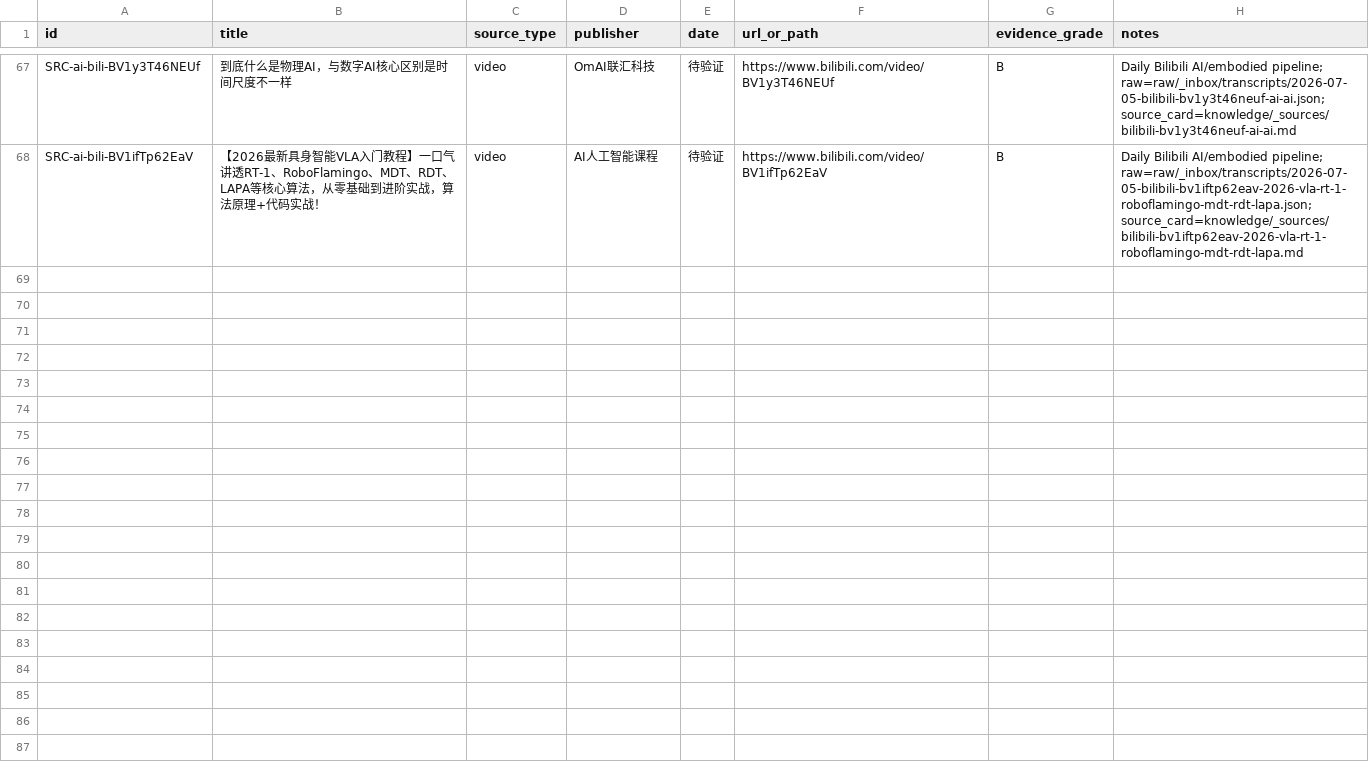
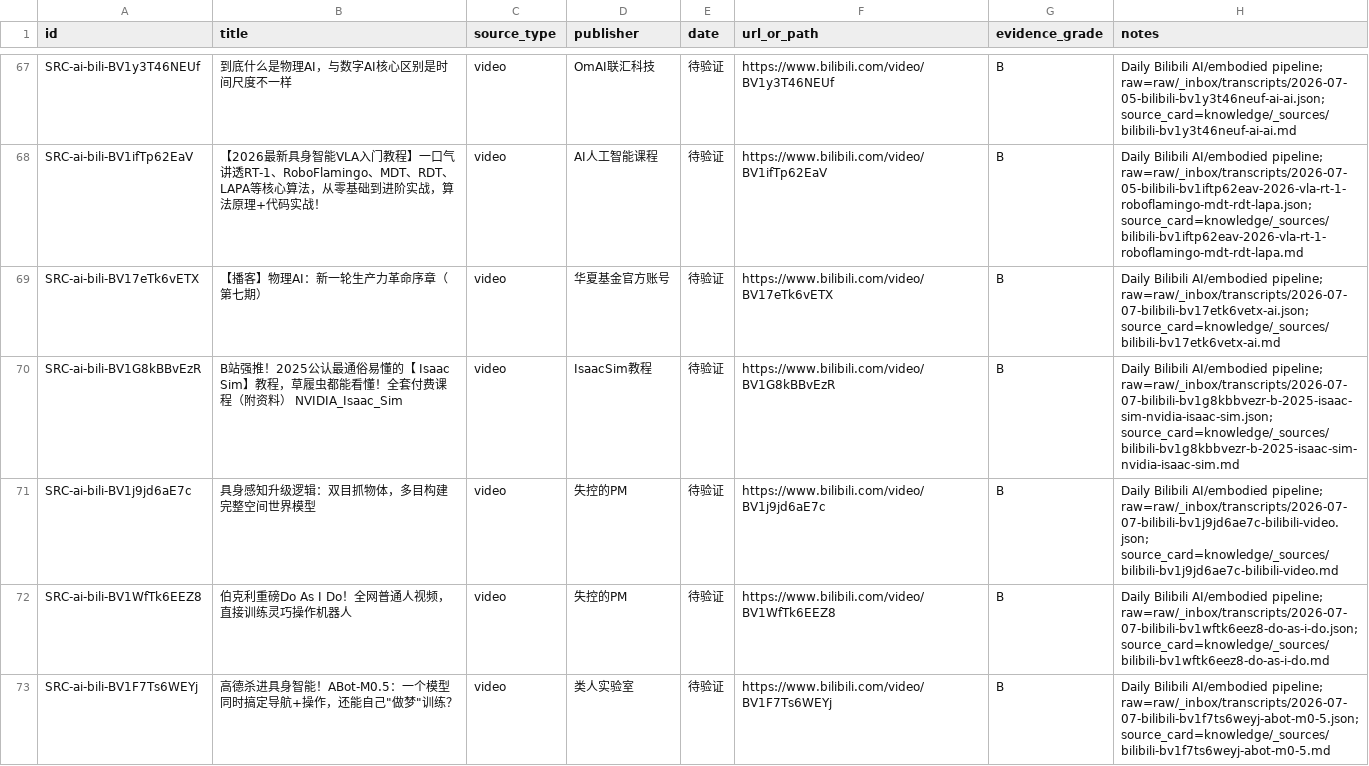
Before and after one commit to terryma2024/industry_analysis, a CSV file: knowledge/ai/sources.csv, drawn as a sheet; only a part is shown, gaps mark what is left out; the diff covers the shown part only; the diff names each change by its address in the sheet, - before the commit and + after, or states it on an @@ line.

Commit message:
research: daily bilibili AI analysis 2026-07-07

```diff
--- a/knowledge/ai/sources.csv
+++ b/knowledge/ai/sources.csv
+row 69: SRC-ai-bili-BV17eTk6vETX | 【播客】物理AI：新一轮生产力革命序章（第七期） | video | 华夏基金官方账号 | 待验证 | https://www.bilibili.com/video/BV17eTk6vETX | B | Daily Bilibili AI/embodied pipeline; raw=raw/_inbox/transcripts/2026-07-07-bilibili-bv17etk6vetx-ai.json; source_card=knowledge/_sources/bilibili-bv17etk6vetx-ai.md
+row 70: SRC-ai-bili-BV1G8kBBvEzR | B站强推！2025公认最通俗易懂的【 Isaac Sim】教程，草履虫都能看懂！全套付费课程（附资料） NVIDIA_Isaac_Sim | video | IsaacSim教程 | 待验证 | https://www.bilibili.com/video/BV1G8kBBvEzR | B | Daily Bilibili AI/embodied pipeline; raw=raw/_inbox/transcripts/2026-07-07-bilibili-bv1g8kbbvezr-b-2025-isaac-sim-nvidia-isaac-sim.json; source_card=knowledge/_sources/bilibili-bv1g8kbbvezr-b-2025-isaac-sim-nvidia-isaac-sim.md
+row 71: SRC-ai-bili-BV1j9jd6aE7c | 具身感知升级逻辑：双目抓物体，多目构建完整空间世界模型 | video | 失控的PM | 待验证 | https://www.bilibili.com/video/BV1j9jd6aE7c | B | Daily Bilibili AI/embodied pipeline; raw=raw/_inbox/transcripts/2026-07-07-bilibili-bv1j9jd6ae7c-bilibili-video.json; source_card=knowledge/_sources/bilibili-bv1j9jd6ae7c-bilibili-video.md
+row 72: SRC-ai-bili-BV1WfTk6EEZ8 | 伯克利重磅Do As I Do！全网普通人视频，直接训练灵巧操作机器人 | video | 失控的PM | 待验证 | https://www.bilibili.com/video/BV1WfTk6EEZ8 | B | Daily Bilibili AI/embodied pipeline; raw=raw/_inbox/transcripts/2026-07-07-bilibili-bv1wftk6eez8-do-as-i-do.json; source_card=knowledge/_sources/bilibili-bv1wftk6eez8-do-as-i-do.md
+row 73: SRC-ai-bili-BV1F7Ts6WEYj | 高德杀进具身智能！ABot-M0.5：一个模型同时搞定导航+操作，还能自己"做梦"训练？ | video | 类人实验室 | 待验证 | https://www.bilibili.com/video/BV1F7Ts6WEYj | B | Daily Bilibili AI/embodied pipeline; raw=raw/_inbox/transcripts/2026-07-07-bilibili-bv1f7ts6weyj-abot-m0-5.json; source_card=knowledge/_sources/bilibili-bv1f7ts6weyj-abot-m0-5.md
```
Also changed, not shown: 5 added rows elsewhere in this file, knowledge/robotics-embodied-ai/sources.csv, raw/ai/documents/source_capture_manifest.csv, 31 other files.
